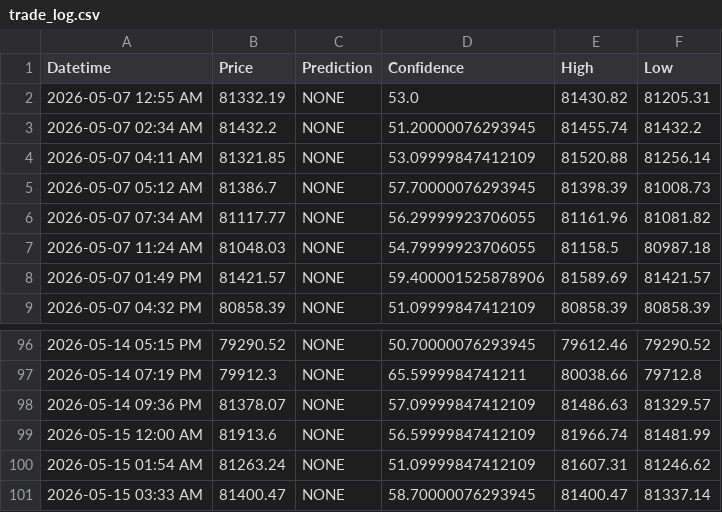
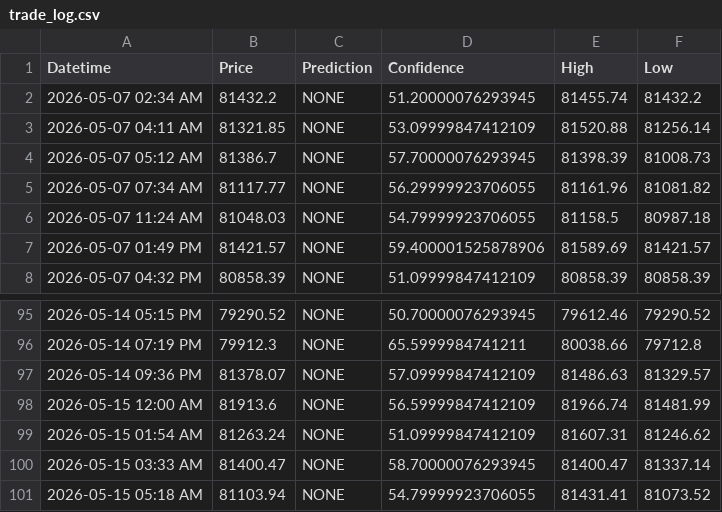
Before and after one commit to anashere/BTCDaddy, a CSV file: trade_log.csv, drawn as a sheet; only a part is shown, gaps mark what is left out.

```diff
--- a/trade_log.csv
+++ b/trade_log.csv
@@ -1,3 +1,2 @@
 Datetime,Price,Prediction,Confidence,High,Low
-2026-05-07 12:55 AM,81332.19,NONE,53.0,81430.82,81205.31
 2026-05-07 02:34 AM,81432.2,NONE,51.20000076293945,81455.74,81432.2
@@ -101 +100,2 @@ Datetime,Price,Prediction,Confidence,High,Low
 2026-05-15 03:33 AM,81400.47,NONE,58.70000076293945,81400.47,81337.14
+2026-05-15 05:18 AM,81103.94,NONE,54.79999923706055,81431.41,81073.52
```
